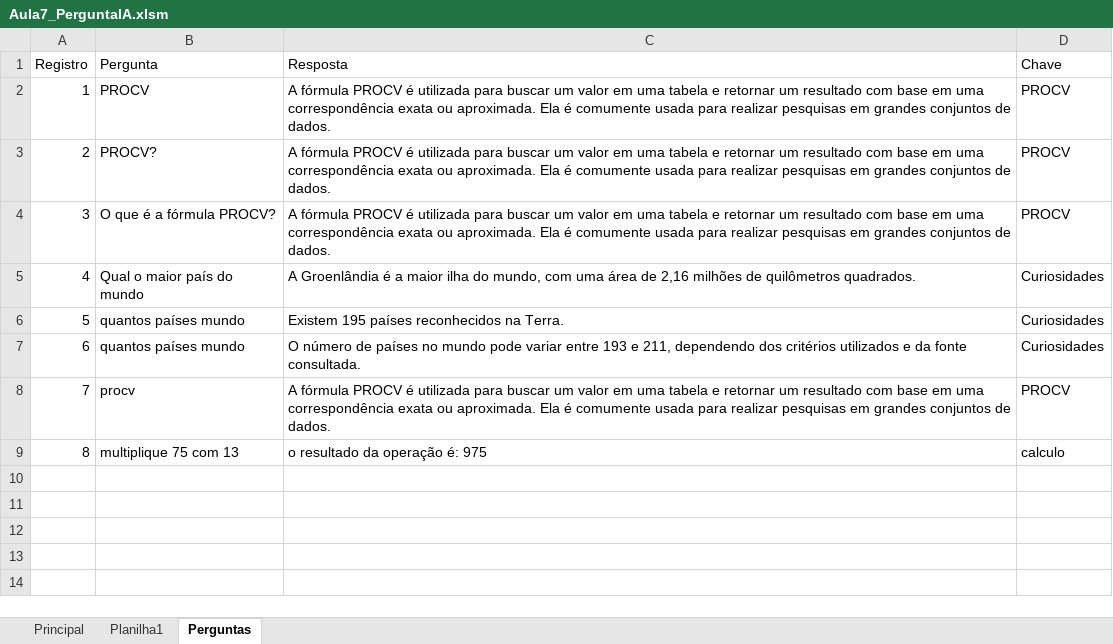
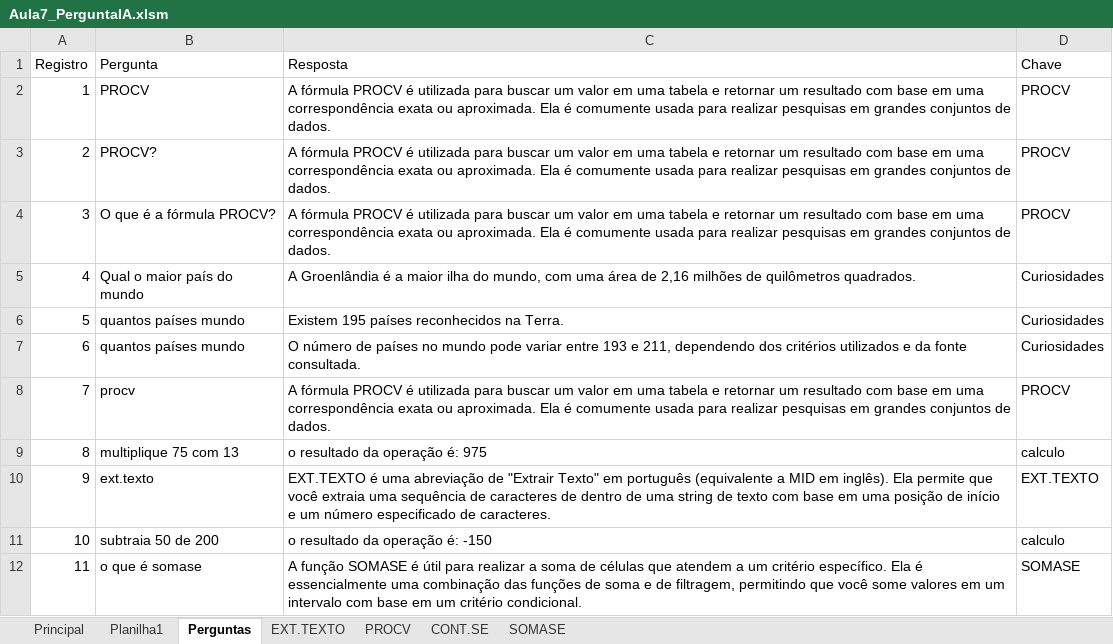
Before and after one commit to Rodr1goCN/EXCEL-POWER-BI, an Excel workbook: Excel/Userform/Aula7_PerguntaIA.xlsm, sheet Perguntas, drawn as a sheet; values as stored, in another font and other column widths than the file's, no borders; the diff names each change by its address in the sheet, - before the commit and + after, or states it on an @@ line.

Commit message:
Aula7_PerguntaIA

```diff
--- a/Excel/Userform/Aula7_PerguntaIA.xlsm (sheet Perguntas)
+++ b/Excel/Userform/Aula7_PerguntaIA.xlsm (sheet Perguntas)
+sheet tab: EXT.TEXTO
+sheet tab: PROCV
+sheet tab: CONT.SE
+sheet tab: SOMASE
+row 10: 9 | ext.texto | EXT.TEXTO é uma abreviação de "Extrair Texto" em português (equivalente a MID em inglês). Ela permite que você extraia uma sequência de caracteres de dentro de uma string de texto com base em uma posição de início e um número especificado de caracteres. | EXT.TEXTO
+row 11: 10 | subtraia 50 de 200 | o resultado da operação é: -150 | calculo
+row 12: 11 | o que é somase | A função SOMASE é útil para realizar a soma de células que atendem a um critério específico. Ela é essencialmente uma combinação das funções de soma e de filtragem, permitindo que você some valores em um intervalo com base em um critério condicional. | SOMASE
```
Also changed, not shown: charts or pictures.
